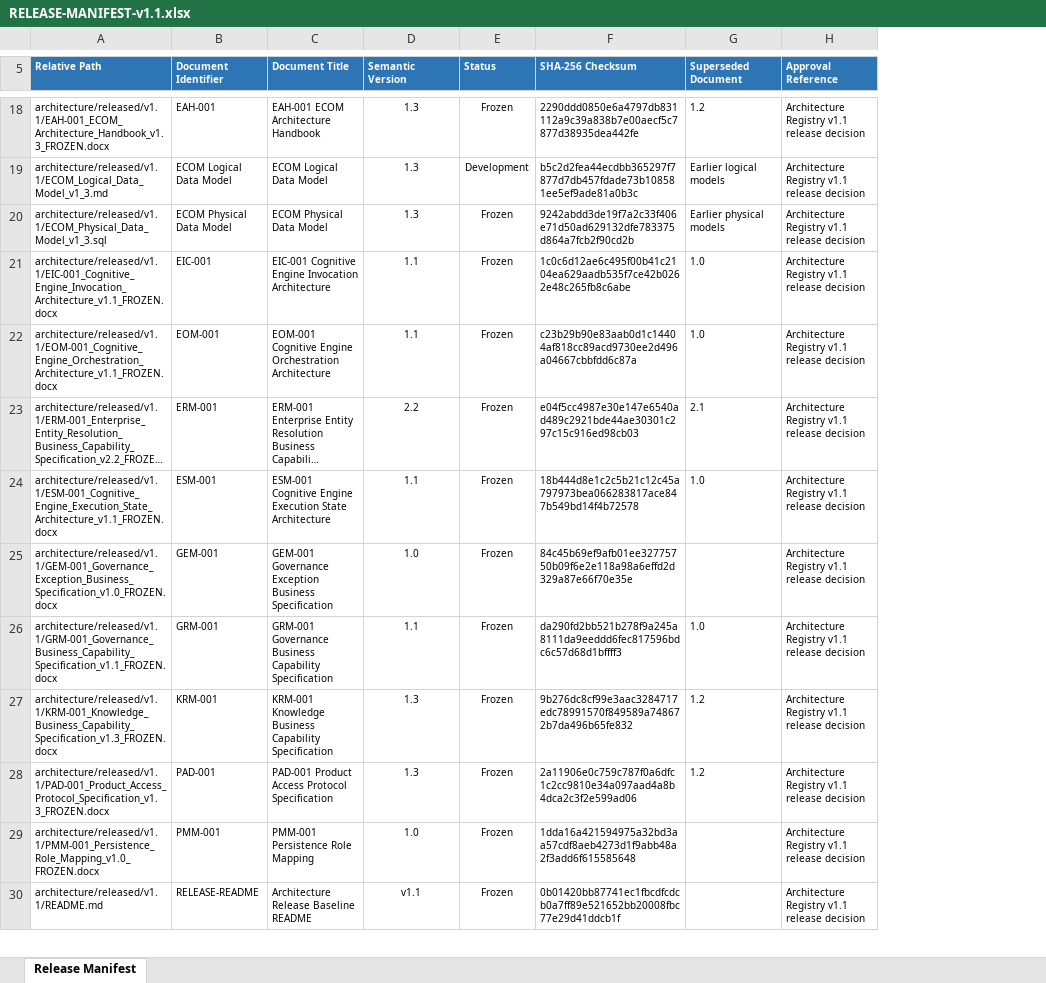
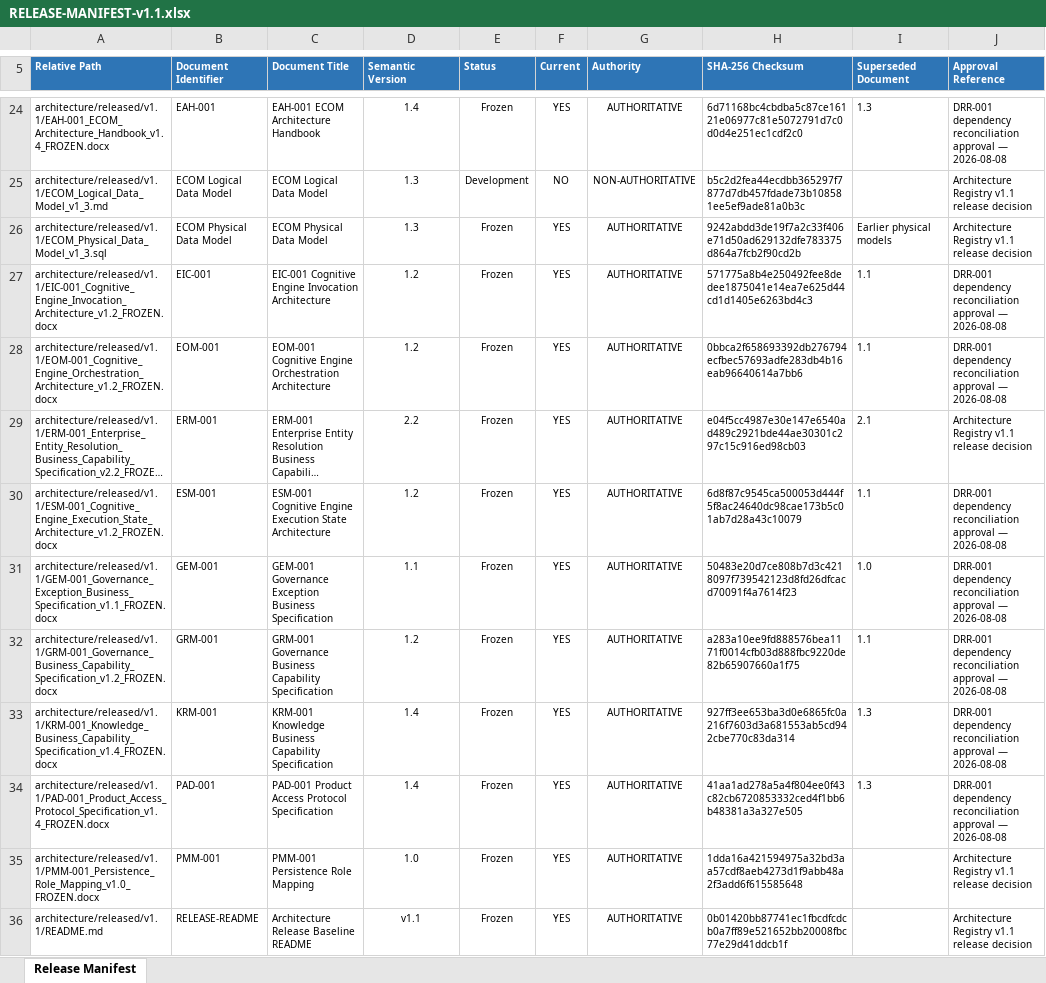
Before and after one commit to manoj96-alt/CTEC, an Excel workbook: architecture/released/v1.1/RELEASE-MANIFEST-v1.1.xlsx, sheet Release Manifest, drawn as a sheet; only a part is shown, gaps mark what is left out; long unchanged cells end in …; values as stored, in another font and other column widths than the file's, no borders; table styles not drawn; removed rows and columns are numbered as before the commit, all else as after; the diff covers the shown part only; the diff names each change by its address in the sheet, - before the commit and + after, or states it on an @@ line.

```diff
--- a/architecture/released/v1.1/RELEASE-MANIFEST-v1.1.xlsx (sheet Release Manifest)
+++ b/architecture/released/v1.1/RELEASE-MANIFEST-v1.1.xlsx (sheet Release Manifest)
+column F (Current), rows 24-31: YES | NO | YES | YES | YES | YES | YES | YES; rows 33-36: all YES
+column G (Authority), rows 24-31: AUTHORITATIVE | NON-AUTHORITATIVE | AUTHORITATIVE | AUTHORITATIVE | AUTHORITATIVE | AUTHORITATIVE | AUTHORITATIVE | AUTHORITATIVE; rows 33-36: all AUTHORITATIVE
-A24 (Relative Path): architecture/released/v1.1/EAH-001_ECOM_Architecture_Handbook_v1.3_FROZEN.docx
+A24 (Relative Path): architecture/released/v1.1/EAH-001_ECOM_Architecture_Handbook_v1.4_FROZEN.docx
-D24 (Semantic Version): 1.3
+D24 (Semantic Version): 1.4
-H24 (SHA-256 Checksum): 2290ddd0850e6a4797db831112a9c39a838b7e00aecf5c7877d38935dea442fe
+H24 (SHA-256 Checksum): 6d71168bc4cbdba5c87ce16121e06977c81e5072791d7c0d0d4e251ec1cdf2c0
-I24 (Superseded Document): 1.2
+I24 (Superseded Document): 1.3
-J24 (Approval Reference): Architecture Registry v1.1 release decision
+J24 (Approval Reference): DRR-001 dependency reconciliation approval — 2026-08-08
-I25 (Superseded Document): Earlier logical models
+I25 (Superseded Document): (empty)
-A27 (Relative Path): architecture/released/v1.1/EIC-001_Cognitive_Engine_Invocation_Architecture_v1.1_FROZEN.docx
+A27 (Relative Path): architecture/released/v1.1/EIC-001_Cognitive_Engine_Invocation_Architecture_v1.2_FROZEN.docx
-D27:D28 (Semantic Version): 1.1
+D27:D28 (Semantic Version): 1.2
-H27 (SHA-256 Checksum): 1c0c6d12ae6c495f00b41c2104ea629aadb535f7ce42b0262e48c265fb8c6abe
+H27 (SHA-256 Checksum): 571775a8b4e250492fee8dedee1875041e14ea7e625d44cd1d1405e6263bd4c3
-I27:I28 (Superseded Document): 1.0
+I27:I28 (Superseded Document): 1.1
-J27:J28 (Approval Reference): Architecture Registry v1.1 release decision
+J27:J28 (Approval Reference): DRR-001 dependency reconciliation approval — 2026-08-08
-A28 (Relative Path): architecture/released/v1.1/EOM-001_Cognitive_Engine_Orchestration_Architecture_v1.1_FROZEN.docx
+A28 (Relative Path): architecture/released/v1.1/EOM-001_Cognitive_Engine_Orchestration_Architecture_v1.2_FROZEN.docx
-H28 (SHA-256 Checksum): c23b29b90e83aab0d1c14404af818cc89acd9730ee2d496a04667cbbfdd6c87a
+H28 (SHA-256 Checksum): 0bbca2f658693392db276794ecfbec57693adfe283db4b16eab96640614a7bb6
-A30 (Relative Path): architecture/released/v1.1/ESM-001_Cognitive_Engine_Execution_State_Architecture_v1.1_FROZEN.docx
+A30 (Relative Path): architecture/released/v1.1/ESM-001_Cognitive_Engine_Execution_State_Architecture_v1.2_FROZEN.docx
-D30 (Semantic Version): 1.1
+D30 (Semantic Version): 1.2
-H30 (SHA-256 Checksum): 18b444d8e1c2c5b21c12c45a797973bea066283817ace847b549bd14f4b72578
+H30 (SHA-256 Checksum): 6d8f87c9545ca500053d444f5f8ac24640dc98cae173b5c01ab7d28a43c10079
-I30 (Superseded Document): 1.0
+I30 (Superseded Document): 1.1
-J30 (Approval Reference): Architecture Registry v1.1 release decision
+J30 (Approval Reference): DRR-001 dependency reconciliation approval — 2026-08-08
-row 25: architecture/released/v1.1/GEM-001_Governance_Exception_Business_Specification_v1.0_FROZEN.docx | GEM-001 | GEM-001 Governance Exception Business Specification | 1.0 | Frozen | 84c45b69ef9afb01ee32775750b09f6e2e118a98a6effd2d329a87e66f70e35e |  | Architecture Registry v1.1 release decision
-A31 (Relative Path): architecture/released/v1.1/GRM-001_Governance_Business_Capability_Specification_v1.1_FROZEN.docx
+A31 (Relative Path): architecture/released/v1.1/GEM-001_Governance_Exception_Business_Specification_v1.1_FROZEN.docx
-B31 (Document Identifier): GRM-001
+B31 (Document Identifier): GEM-001
-C31 (Document Title): GRM-001 Governance Business Capability Specification
+C31 (Document Title): GEM-001 Governance Exception Business Specification
-H31 (SHA-256 Checksum): da290fd2bb521b278f9a245a8111da9eeddd6fec817596bdc6c57d68d1bffff3
+H31 (SHA-256 Checksum): 50483e20d7ce808b7d3c4218097f739542123d8fd26dfcacd70091f4a7614f23
-J31 (Approval Reference): Architecture Registry v1.1 release decision
+J31 (Approval Reference): DRR-001 dependency reconciliation approval — 2026-08-08
+row 32: architecture/released/v1.1/GRM-001_Governance_Business_Capability_Specification_v1.2_FROZEN.docx | GRM-001 | GRM-001 Governance Business Capability Specification | 1.2 | Frozen | YES | AUTHORITATIVE | a283a10ee9fd888576bea1171f0014cfb03d888fbc9220de82b65907660a1f75 | 1.1 | DRR-001 dependency reconciliation approval — 2026-08-08
-A33 (Relative Path): architecture/released/v1.1/KRM-001_Knowledge_Business_Capability_Specification_v1.3_FROZEN.docx
+A33 (Relative Path): architecture/released/v1.1/KRM-001_Knowledge_Business_Capability_Specification_v1.4_FROZEN.docx
-D33:D34 (Semantic Version): 1.3
+D33:D34 (Semantic Version): 1.4
-H33 (SHA-256 Checksum): 9b276dc8cf99e3aac3284717edc78991570f849589a748672b7da496b65fe832
+H33 (SHA-256 Checksum): 927ff3ee653ba3d0e6865fc0a216f7603d3a681553ab5cd942cbe770c83da314
-I33:I34 (Superseded Document): 1.2
+I33:I34 (Superseded Document): 1.3
-J33:J34 (Approval Reference): Architecture Registry v1.1 release decision
+J33:J34 (Approval Reference): DRR-001 dependency reconciliation approval — 2026-08-08
-A34 (Relative Path): architecture/released/v1.1/PAD-001_Product_Access_Protocol_Specification_v1.3_FROZEN.docx
+A34 (Relative Path): architecture/released/v1.1/PAD-001_Product_Access_Protocol_Specification_v1.4_FROZEN.docx
-H34 (SHA-256 Checksum): 2a11906e0c759c787f0a6dfc1c2cc9810e34a097aad4a8b4dca2c3f2e599ad06
+H34 (SHA-256 Checksum): 41aa1ad278a5a4f804ee0f43c82cb6720853332ced4f1bb6b48381a3a327e505
```
Also changed, not shown: 9 added rows, 1 removed row and 32 edited cells elsewhere in this sheet, architecture/released/v1.0/RELEASE-MANIFEST-v1.0.xlsx, 50 other files.
